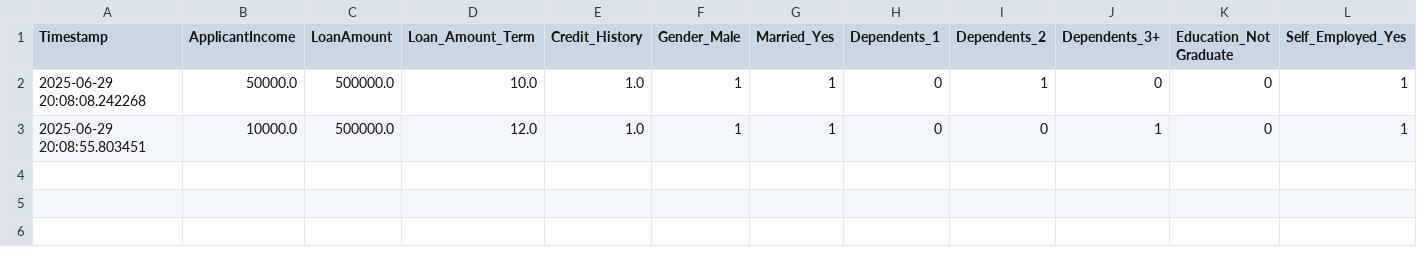
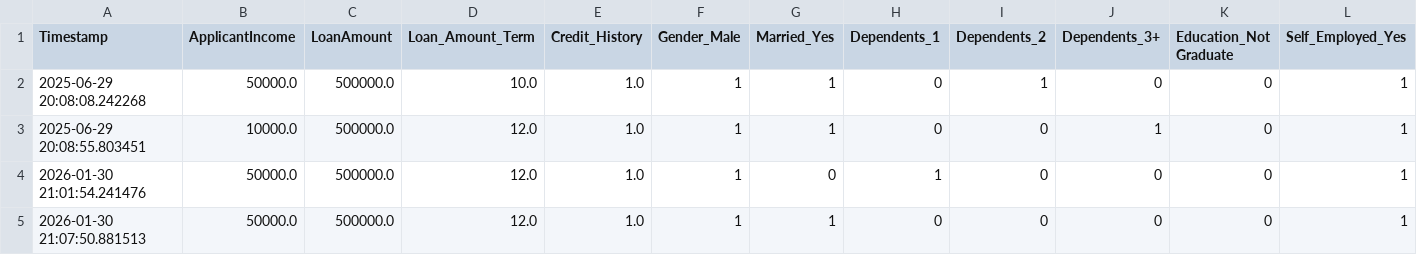
Before and after one commit to Bhaveshkusakiya/loan-risk-analyzer, a CSV file: data/prediction_log.csv, drawn as a sheet; only a part is shown; rows hold the shown columns only; the diff names each change by its address in the sheet, - before the commit and + after, or states it on an @@ line.

```diff
--- a/data/prediction_log.csv
+++ b/data/prediction_log.csv
+row 4: 2026-01-30 21:01:54.241476 | 50000.0 | 500000.0 | 12.0 | 1.0 | 1 | 0 | 1 | 0 | 0 | 0 | 1
+row 5: 2026-01-30 21:07:50.881513 | 50000.0 | 500000.0 | 12.0 | 1.0 | 1 | 1 | 0 | 0 | 0 | 0 | 1
```
Also changed, not shown: 4 other files.
